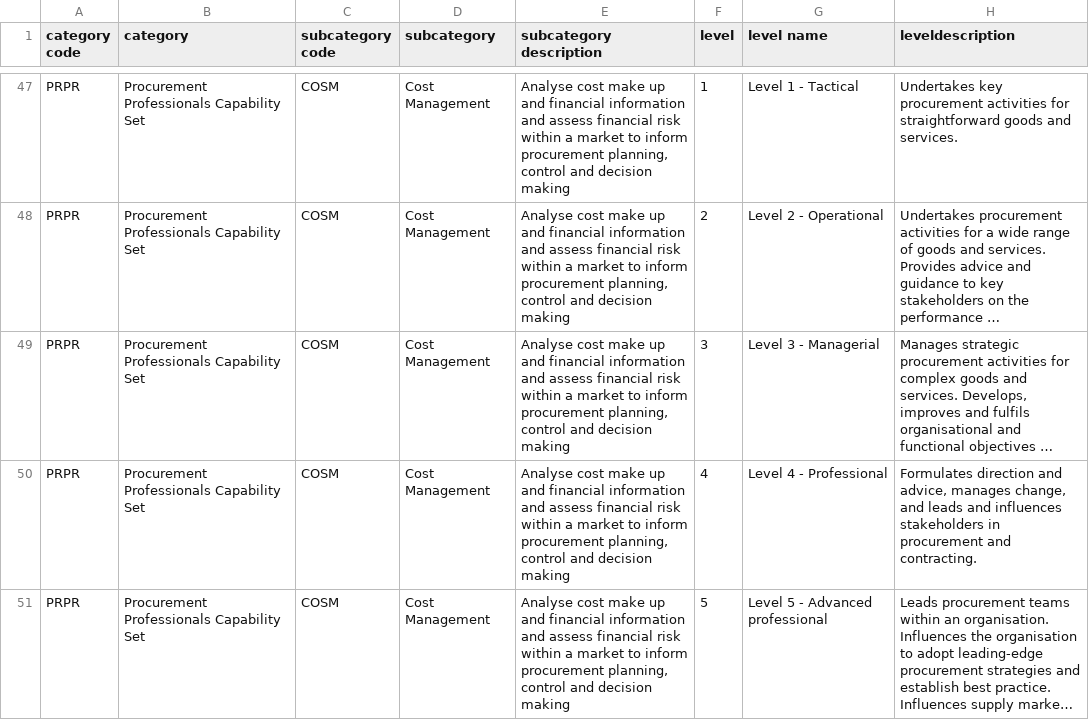
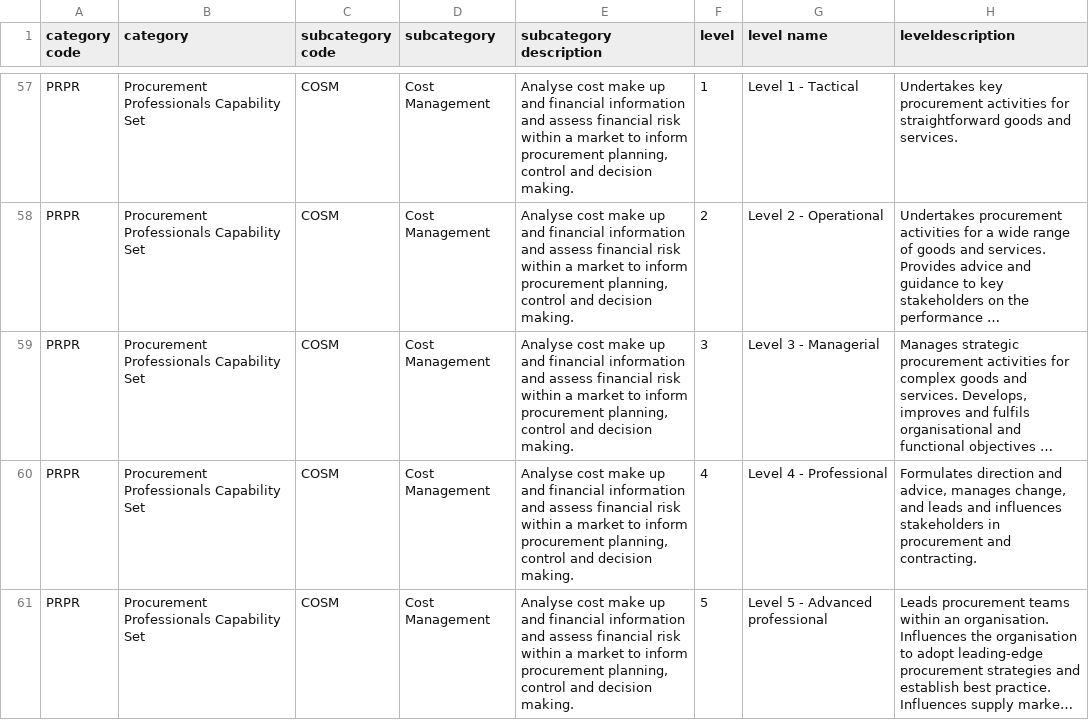
Before and after one commit to CharcoalStyles/policeTest, a CSV file: importers/skills/skills.csv, drawn as a sheet; only a part is shown, gaps mark what is left out; long unchanged cells end in …; addresses are those after the commit; the diff covers the shown part only; the diff names each change by its address in the sheet, - before the commit and + after, or states it on an @@ line.

Commit message:
Update skills and capabilities datasets

```diff
--- a/importers/skills/skills.csv
+++ b/importers/skills/skills.csv
-E57:E61 (subcategory description): …and decision making
+E57:E61 (subcategory description): …and decision making.
```
Also changed, not shown: 10 added rows and 45 edited cells elsewhere in this file, importers/capabilities/_capabilities.csv, importers/capabilities/capabilities.csv, 6 other files.
